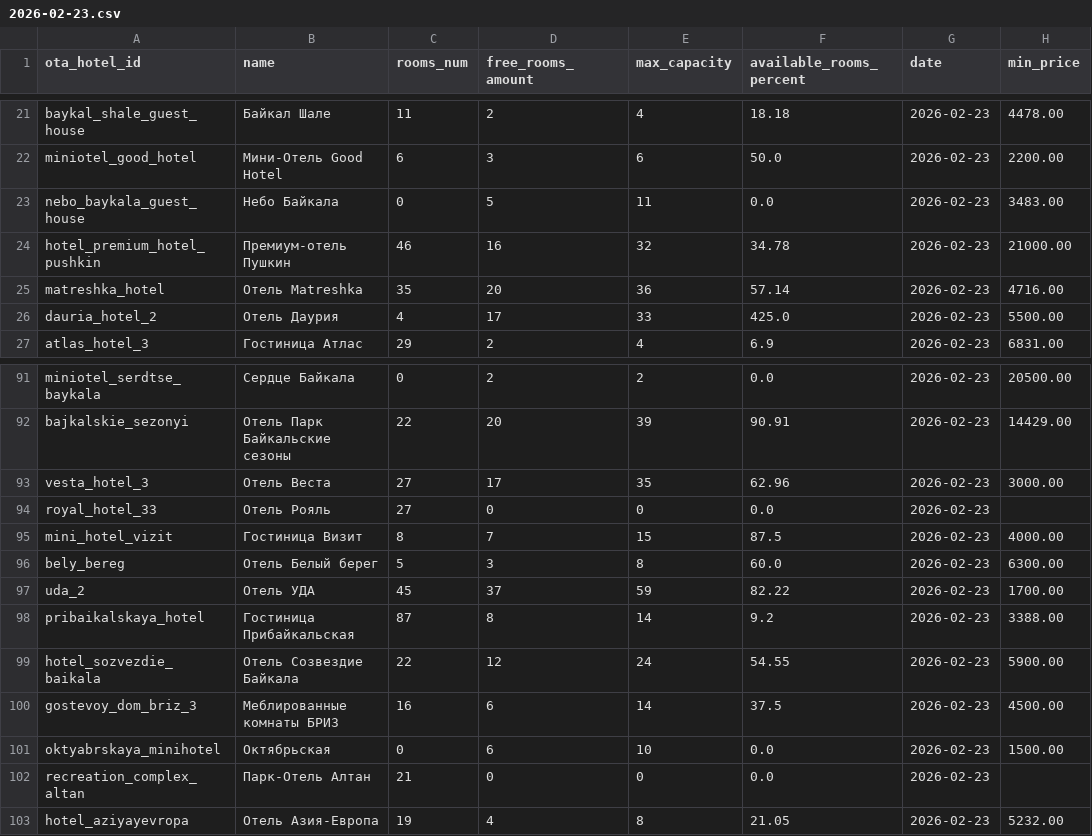
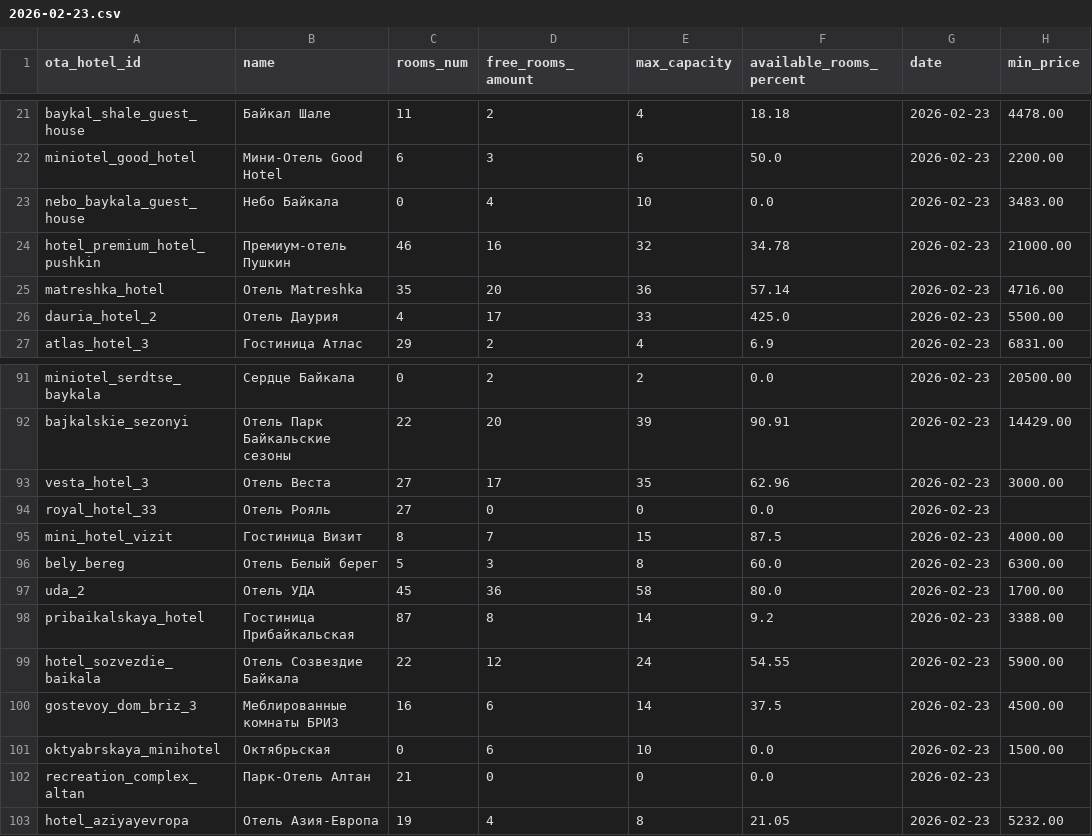
Before and after one commit to MALISMF/ostrovok_parser, a CSV file: tables/statistics/2026-02-23.csv, drawn as a sheet; only a part is shown, gaps mark what is left out.

```diff
--- a/tables/statistics/2026-02-23.csv
+++ b/tables/statistics/2026-02-23.csv
@@ -22,3 +22,3 @@ baykal_shale_guest_house,Байкал Шале,11,2,4,18.18,2026-02-23,4478.00
 miniotel_good_hotel,Мини-Отель Good Hotel,6,3,6,50.0,2026-02-23,2200.00
-nebo_baykala_guest_house,Небо Байкала,0,5,11,0.0,2026-02-23,3483.00
+nebo_baykala_guest_house,Небо Байкала,0,4,10,0.0,2026-02-23,3483.00
 hotel_premium_hotel_pushkin,Премиум-отель Пушкин,46,16,32,34.78,2026-02-23,21000.00
@@ -96,3 +96,3 @@ mini_hotel_vizit,Гостиница Визит,8,7,15,87.5,2026-02-23,4000.00
 bely_bereg,Отель Белый берег,5,3,8,60.0,2026-02-23,6300.00
-uda_2,Отель УДА,45,37,59,82.22,2026-02-23,1700.00
+uda_2,Отель УДА,45,36,58,80.0,2026-02-23,1700.00
 pribaikalskaya_hotel,Гостиница Прибайкальская,87,8,14,9.2,2026-02-23,3388.00
```
Also changed, not shown: tables/rooms/2026-02-23.csv, 1 other file.
